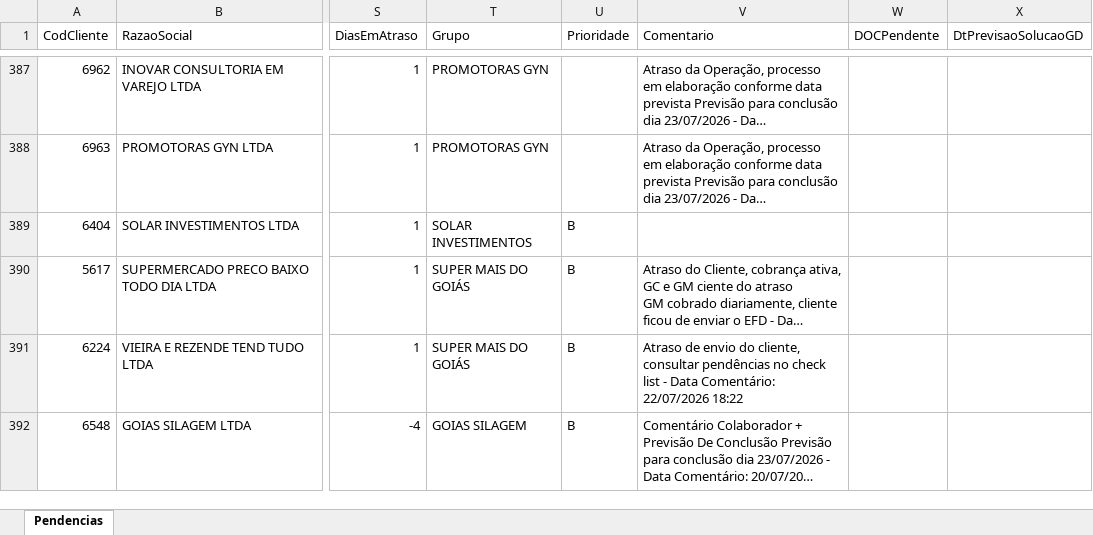
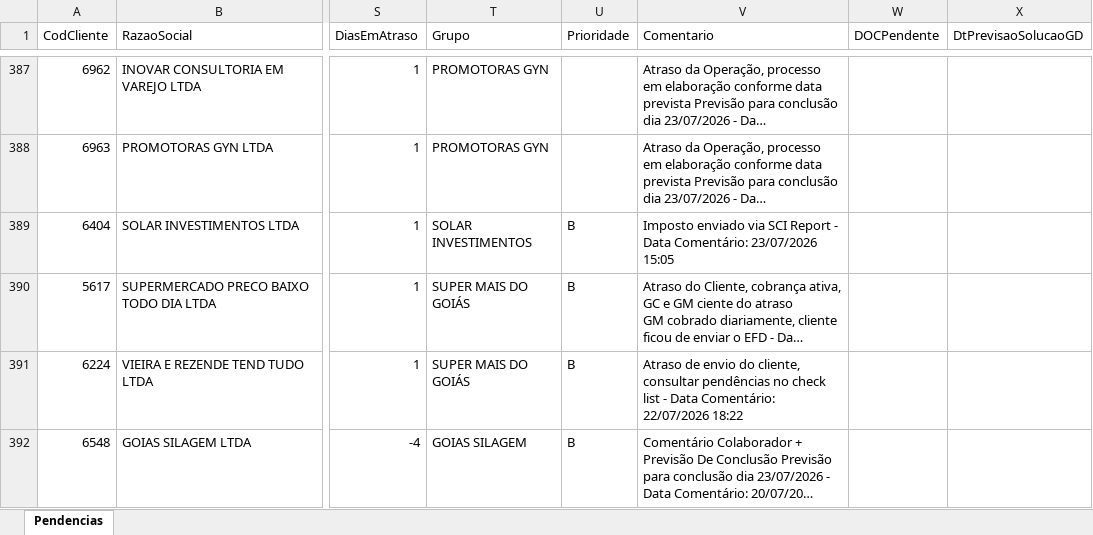
Before and after one commit to willianemanoel/Portal-das-tarefas-teste-, an Excel workbook: dados/base/goias.xlsx, sheet Pendencias, drawn as a sheet; only a part is shown, gaps mark what is left out; long unchanged cells end in …; values as stored, in another font and other column widths than the file's, no borders; the diff covers the shown part only; the diff names each change by its address in the sheet, - before the commit and + after, or states it on an @@ line.

```diff
--- a/dados/base/goias.xlsx (sheet Pendencias)
+++ b/dados/base/goias.xlsx (sheet Pendencias)
-V389 (Comentario): (empty)
+V389 (Comentario): Imposto enviado via SCI Report - Data Comentário: 23/07/2026 15:05
```
Also changed, not shown: 2 added rows and 2 removed rows elsewhere in this sheet, dados/base/santos.xlsx, 2 other files.
